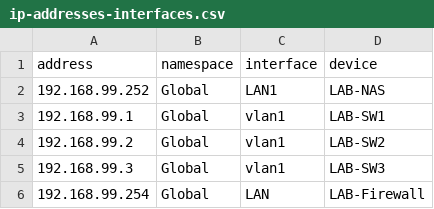
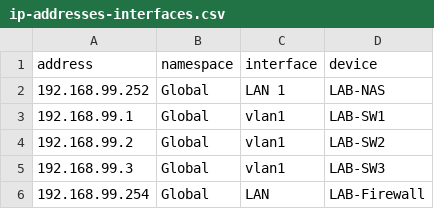
Before and after one commit to doritoes/NUC-Labs, a CSV file: nautobot/ip-addresses-interfaces.csv, drawn as a sheet.

Commit message:
Update ip-addresses-interfaces.csv

```diff
--- a/nautobot/ip-addresses-interfaces.csv
+++ b/nautobot/ip-addresses-interfaces.csv
@@ -1,3 +1,3 @@
 address,namespace,interface,device
-192.168.99.252,Global,LAN1,LAB-NAS
+192.168.99.252,Global,LAN 1,LAB-NAS
 192.168.99.1,Global,vlan1,LAB-SW1
```
